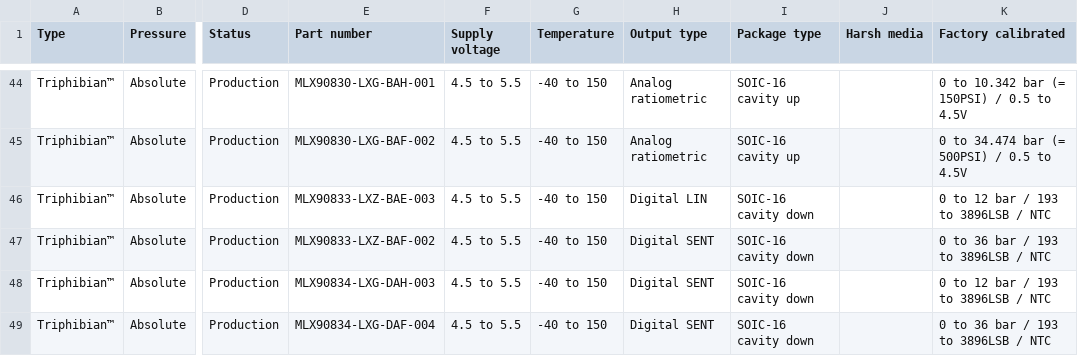
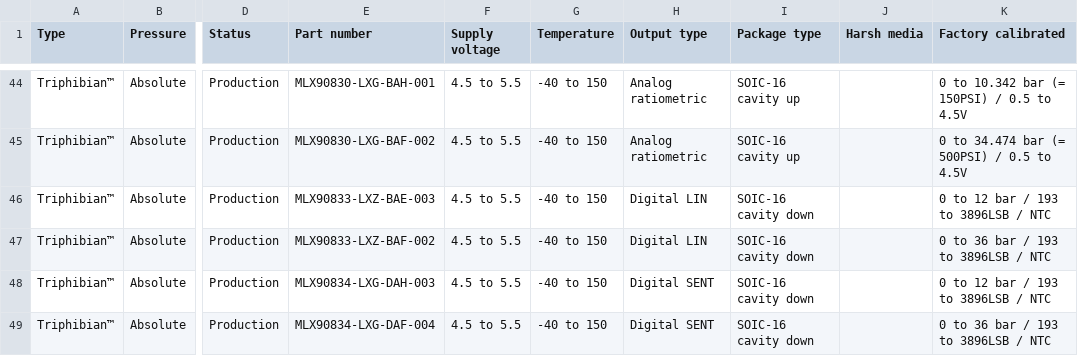
Before and after one commit to MelexisBC/Wizard--Pressure-Sensor-ICs-Data, a CSV file: Pressure-Sensor-ICs-Wizard-Data.csv, drawn as a sheet; only a part is shown, gaps mark what is left out; the diff names each change by its address in the sheet, - before the commit and + after, or states it on an @@ line.

Commit message:
Wizard - Pressure sensor ICs - Google sheet updated

```diff
--- a/Pressure-Sensor-ICs-Wizard-Data.csv
+++ b/Pressure-Sensor-ICs-Wizard-Data.csv
-H47 (Output type): Digital SENT
+H47 (Output type): Digital LIN
```
